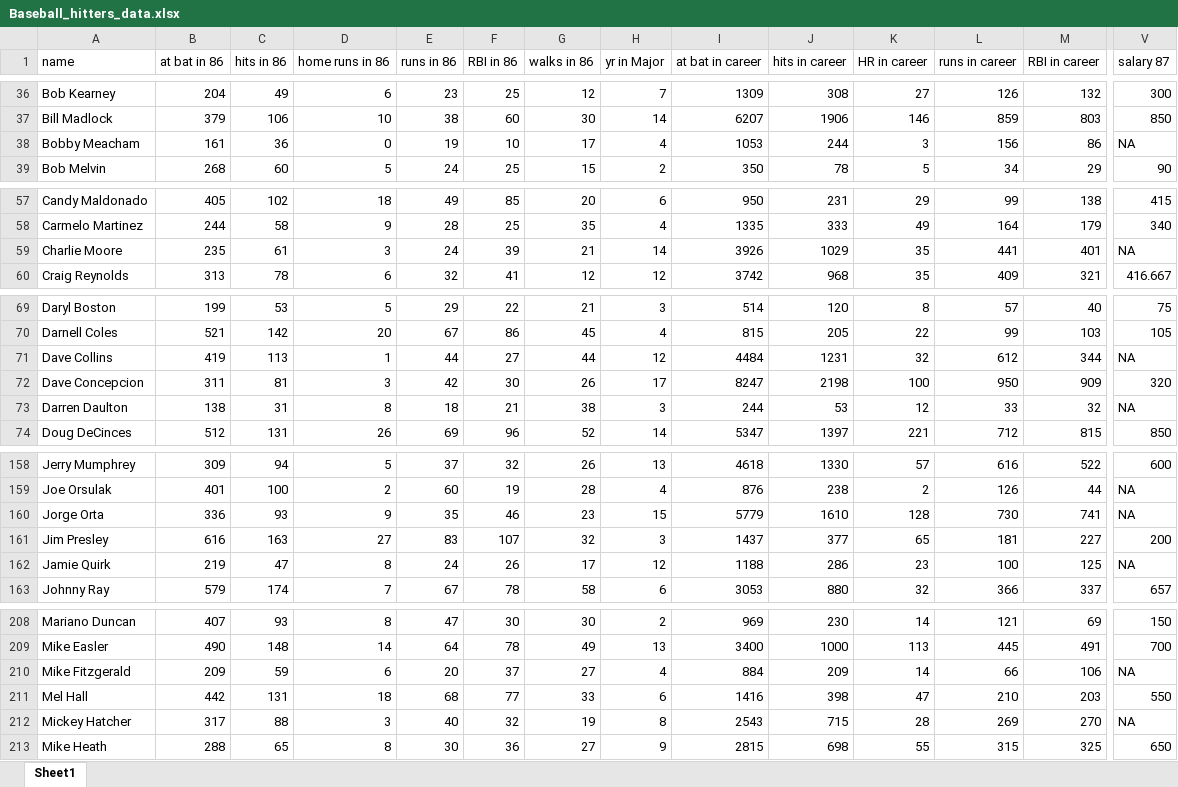
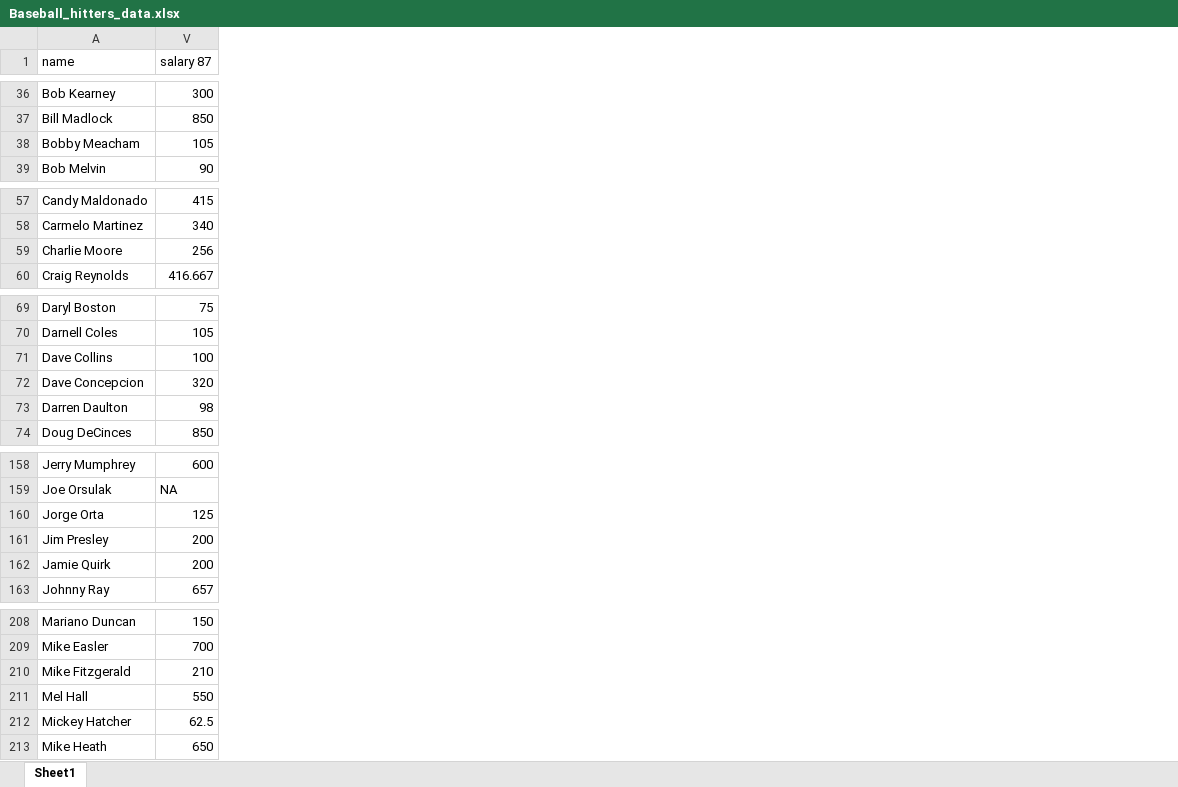
Before and after one commit to ecs171team/ecs171project, an Excel workbook: data/Baseball_hitters_data.xlsx, sheet Sheet1, drawn as a sheet; only a part is shown, gaps mark what is left out; values as stored, in another font and other column widths than the file's, no borders; the diff covers the shown part only; the diff names each change by its address in the sheet, - before the commit and + after, or states it on an @@ line.

```diff
--- a/data/Baseball_hitters_data.xlsx (sheet Sheet1)
+++ b/data/Baseball_hitters_data.xlsx (sheet Sheet1)
@@ column B (at bat in 86) hidden, rows 36-39: 204 | 379 | 161 | 268; rows 57-60: 405 | 244 | 235 | 313; rows 69-74: 199 | 521 | 419 | 311 | 138 | 512; rows 158-163: 309 | 401 | 336 | 616 | 219 | 579; rows 208-213: 407 | 490 | 209 | 442 | 317 | 288 @@
@@ column C (hits in 86) hidden, rows 36-39: 49 | 106 | 36 | 60; rows 57-60: 102 | 58 | 61 | 78; rows 69-74: 53 | 142 | 113 | 81 | 31 | 131; rows 158-163: 94 | 100 | 93 | 163 | 47 | 174; rows 208-213: 93 | 148 | 59 | 131 | 88 | 65 @@
@@ column D (home runs in 86) hidden, rows 36-39: 6 | 10 | 0 | 5; rows 57-60: 18 | 9 | 3 | 6; rows 69-74: 5 | 20 | 1 | 3 | 8 | 26; rows 158-163: 5 | 2 | 9 | 27 | 8 | 7; rows 208-213: 8 | 14 | 6 | 18 | 3 | 8 @@
@@ column E (runs in 86) hidden, rows 36-39: 23 | 38 | 19 | 24; rows 57-60: 49 | 28 | 24 | 32; rows 69-74: 29 | 67 | 44 | 42 | 18 | 69; rows 158-163: 37 | 60 | 35 | 83 | 24 | 67; rows 208-213: 47 | 64 | 20 | 68 | 40 | 30 @@
@@ column F (RBI in 86) hidden, rows 36-39: 25 | 60 | 10 | 25; rows 57-60: 85 | 25 | 39 | 41; rows 69-74: 22 | 86 | 27 | 30 | 21 | 96; rows 158-163: 32 | 19 | 46 | 107 | 26 | 78; rows 208-213: 30 | 78 | 37 | 77 | 32 | 36 @@
@@ column G (walks in 86) hidden, rows 36-39: 12 | 30 | 17 | 15; rows 57-60: 20 | 35 | 21 | 12; rows 69-74: 21 | 45 | 44 | 26 | 38 | 52; rows 158-163: 26 | 28 | 23 | 32 | 17 | 58; rows 208-213: 30 | 49 | 27 | 33 | 19 | 27 @@
@@ column H (yr in Major) hidden, rows 36-39: 7 | 14 | 4 | 2; rows 57-60: 6 | 4 | 14 | 12; rows 69-74: 3 | 4 | 12 | 17 | 3 | 14; rows 158-163: 13 | 4 | 15 | 3 | 12 | 6; rows 208-213: 2 | 13 | 4 | 6 | 8 | 9 @@
@@ column I (at bat in career) hidden, rows 36-39: 1309 | 6207 | 1053 | 350; rows 57-60: 950 | 1335 | 3926 | 3742; rows 69-74: 514 | 815 | 4484 | 8247 | 244 | 5347; rows 158-163: 4618 | 876 | 5779 | 1437 | 1188 | 3053; rows 208-213: 969 | 3400 | 884 | 1416 | 2543 | 2815 @@
@@ column J (hits in career) hidden, rows 36-39: 308 | 1906 | 244 | 78; rows 57-60: 231 | 333 | 1029 | 968; rows 69-74: 120 | 205 | 1231 | 2198 | 53 | 1397; rows 158-163: 1330 | 238 | 1610 | 377 | 286 | 880; rows 208-213: 230 | 1000 | 209 | 398 | 715 | 698 @@
@@ column K (HR in career) hidden, rows 36-39: 27 | 146 | 3 | 5; rows 57-60: 29 | 49 | 35 | 35; rows 69-74: 8 | 22 | 32 | 100 | 12 | 221; rows 158-163: 57 | 2 | 128 | 65 | 23 | 32; rows 208-213: 14 | 113 | 14 | 47 | 28 | 55 @@
@@ column L (runs in career) hidden, rows 36-39: 126 | 859 | 156 | 34; rows 57-60: 99 | 164 | 441 | 409; rows 69-74: 57 | 99 | 612 | 950 | 33 | 712; rows 158-163: 616 | 126 | 730 | 181 | 100 | 366; rows 208-213: 121 | 445 | 66 | 210 | 269 | 315 @@
@@ column M (RBI in career) hidden, rows 36-39: 132 | 803 | 86 | 29; rows 57-60: 138 | 179 | 401 | 321; rows 69-74: 40 | 103 | 344 | 909 | 32 | 815; rows 158-163: 522 | 44 | 741 | 227 | 125 | 337; rows 208-213: 69 | 491 | 106 | 203 | 270 | 325 @@
-V38 (salary 87): NA
+V38 (salary 87): 105
-V59 (salary 87): NA
+V59 (salary 87): 256
-V71 (salary 87): NA
+V71 (salary 87): 100
-V73 (salary 87): NA
+V73 (salary 87): 98
-V160 (salary 87): NA
+V160 (salary 87): 125
-V162 (salary 87): NA
+V162 (salary 87): 200
-V210 (salary 87): NA
+V210 (salary 87): 210
-V212 (salary 87): NA
+V212 (salary 87): 62.5
```
Also changed, not shown: 10 removed columns and 21 edited cells elsewhere in this sheet.
